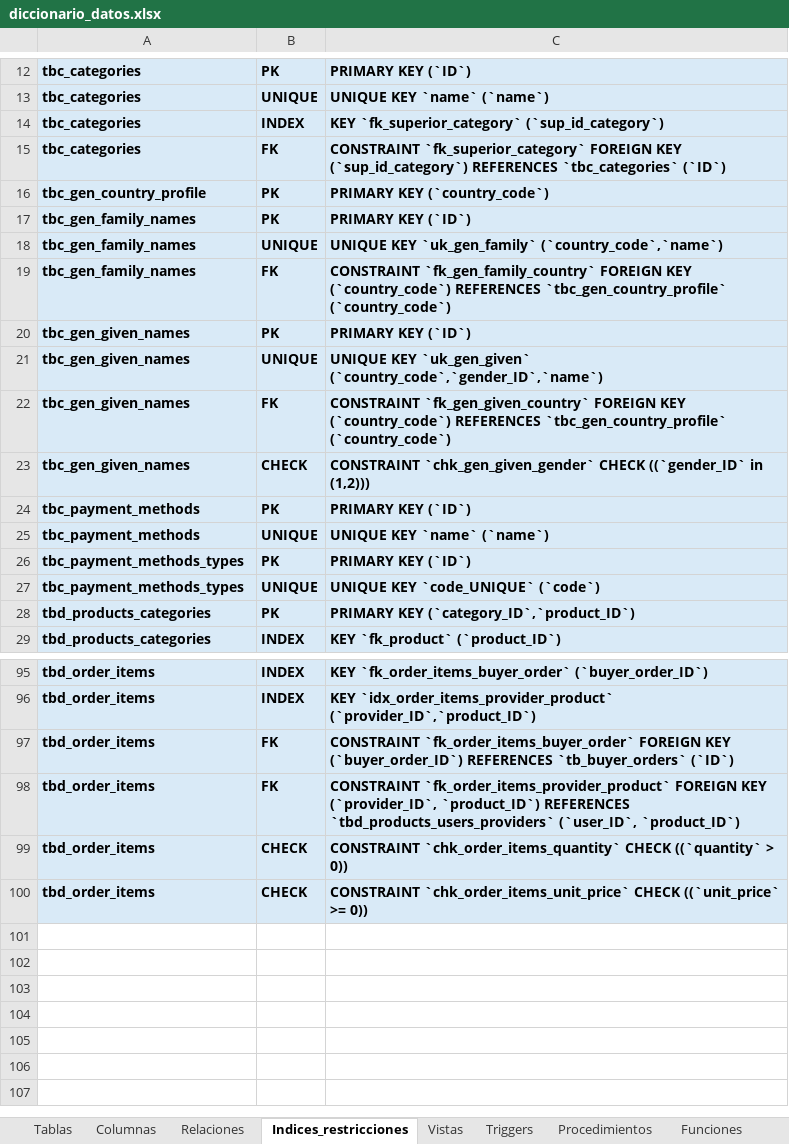
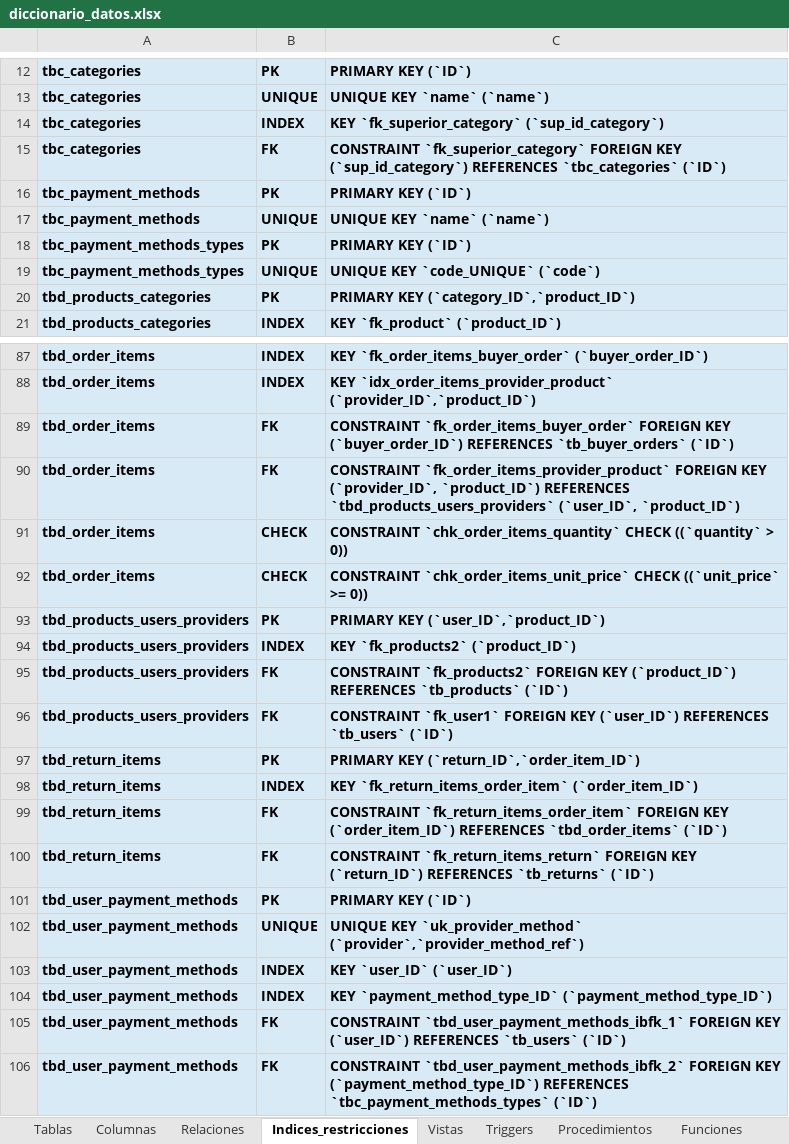
Before and after one commit to 240726-Amaro/Practicas_BDN_240726, an Excel workbook: Practica03/diccionario_datos/diccionario_datos.xlsx, sheet Indices_restricciones, drawn as a sheet; only a part is shown, gaps mark what is left out; values as stored, in another font and other column widths than the file's, no borders; removed rows and columns are numbered as before the commit, all else as after; the diff names each change by its address in the sheet, - before the commit and + after, or states it on an @@ line.

```diff
--- a/Practica03/diccionario_datos/diccionario_datos.xlsx (sheet Indices_restricciones)
+++ b/Practica03/diccionario_datos/diccionario_datos.xlsx (sheet Indices_restricciones)
-row 16: tbc_gen_country_profile | PK | PRIMARY KEY (`country_code`)
-row 17: tbc_gen_family_names | PK | PRIMARY KEY (`ID`)
-row 18: tbc_gen_family_names | UNIQUE | UNIQUE KEY `uk_gen_family` (`country_code`,`name`)
-row 19: tbc_gen_family_names | FK | CONSTRAINT `fk_gen_family_country` FOREIGN KEY (`country_code`) REFERENCES `tbc_gen_country_profile` (`country_code`)
-row 20: tbc_gen_given_names | PK | PRIMARY KEY (`ID`)
-row 21: tbc_gen_given_names | UNIQUE | UNIQUE KEY `uk_gen_given` (`country_code`,`gender_ID`,`name`)
-row 22: tbc_gen_given_names | FK | CONSTRAINT `fk_gen_given_country` FOREIGN KEY (`country_code`) REFERENCES `tbc_gen_country_profile` (`country_code`)
-row 23: tbc_gen_given_names | CHECK | CONSTRAINT `chk_gen_given_gender` CHECK ((`gender_ID` in (1,2)))
+row 93: tbd_products_users_providers | PK | PRIMARY KEY (`user_ID`,`product_ID`)
+row 94: tbd_products_users_providers | INDEX | KEY `fk_products2` (`product_ID`)
+row 95: tbd_products_users_providers | FK | CONSTRAINT `fk_products2` FOREIGN KEY (`product_ID`) REFERENCES `tb_products` (`ID`)
+row 96: tbd_products_users_providers | FK | CONSTRAINT `fk_user1` FOREIGN KEY (`user_ID`) REFERENCES `tb_users` (`ID`)
+row 97: tbd_return_items | PK | PRIMARY KEY (`return_ID`,`order_item_ID`)
+row 98: tbd_return_items | INDEX | KEY `fk_return_items_order_item` (`order_item_ID`)
+row 99: tbd_return_items | FK | CONSTRAINT `fk_return_items_order_item` FOREIGN KEY (`order_item_ID`) REFERENCES `tbd_order_items` (`ID`)
+row 100: tbd_return_items | FK | CONSTRAINT `fk_return_items_return` FOREIGN KEY (`return_ID`) REFERENCES `tb_returns` (`ID`)
+row 101: tbd_user_payment_methods | PK | PRIMARY KEY (`ID`)
+row 102: tbd_user_payment_methods | UNIQUE | UNIQUE KEY `uk_provider_method` (`provider`,`provider_method_ref`)
+row 103: tbd_user_payment_methods | INDEX | KEY `user_ID` (`user_ID`)
+row 104: tbd_user_payment_methods | INDEX | KEY `payment_method_type_ID` (`payment_method_type_ID`)
+row 105: tbd_user_payment_methods | FK | CONSTRAINT `tbd_user_payment_methods_ibfk_1` FOREIGN KEY (`user_ID`) REFERENCES `tb_users` (`ID`)
+row 106: tbd_user_payment_methods | FK | CONSTRAINT `tbd_user_payment_methods_ibfk_2` FOREIGN KEY (`payment_method_type_ID`) REFERENCES `tbc_payment_methods_types` (`ID`)
```
Also changed, not shown: sheet Columnas, sheet Tablas, sheet Relaciones, sheet Volumen_datos, sheet Triggers, sheet Resumen estadístico, 3 more sheets, Practica03/docs/descargas/diccionario_datos.xlsx, 12 other files.
